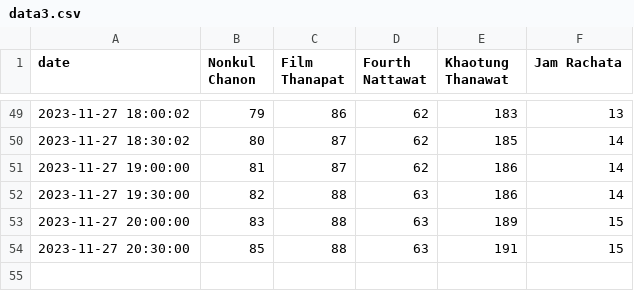
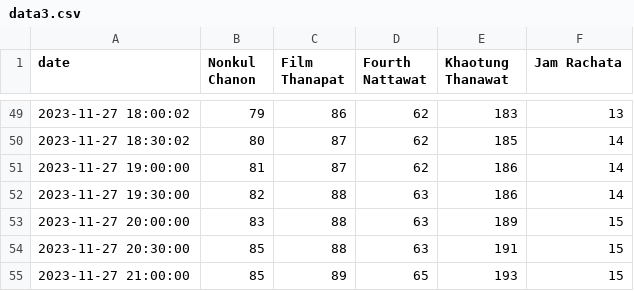
Before and after one commit to katistroubled/yua, a CSV file: data3.csv, drawn as a sheet; only a part is shown, gaps mark what is left out; the diff names each change by its address in the sheet, - before the commit and + after, or states it on an @@ line.

Commit message:
committing files

```diff
--- a/data3.csv
+++ b/data3.csv
+row 55: 2023-11-27 21:00:00 | 85 | 89 | 65 | 193 | 15
```
